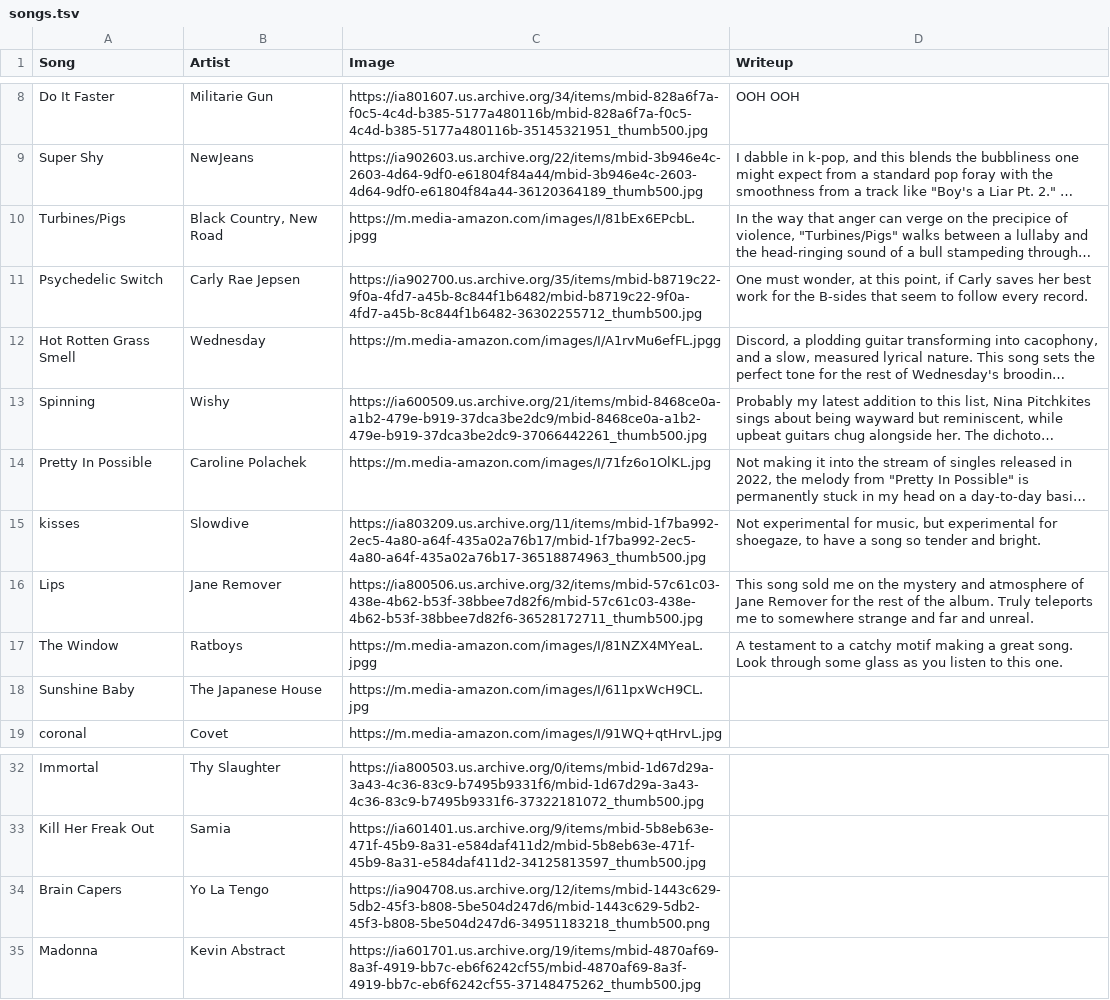
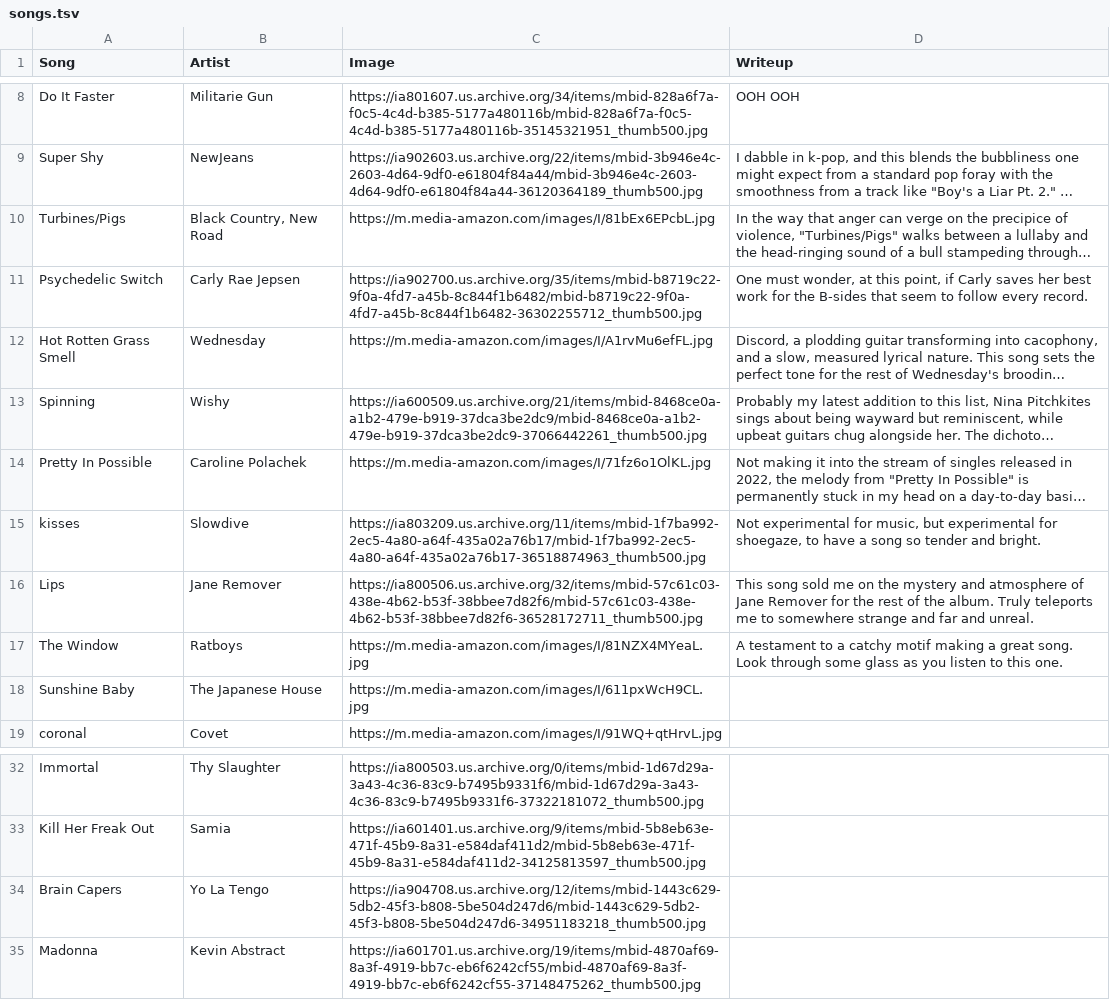
Before and after one commit to taytayp/tay-2024-music, a TSV file: src/data/songs.tsv, drawn as a sheet; only a part is shown, gaps mark what is left out; long unchanged cells end in …; the diff names each change by its address in the sheet, - before the commit and + after, or states it on an @@ line.

```diff
--- a/src/data/songs.tsv
+++ b/src/data/songs.tsv
-C10 (Image): https://m.media-amazon.com/images/I/81bEx6EPcbL.jpgg
+C10 (Image): https://m.media-amazon.com/images/I/81bEx6EPcbL.jpg
-C12 (Image): https://m.media-amazon.com/images/I/A1rvMu6efFL.jpgg
+C12 (Image): https://m.media-amazon.com/images/I/A1rvMu6efFL.jpg
-C17 (Image): https://m.media-amazon.com/images/I/81NZX4MYeaL.jpgg
+C17 (Image): https://m.media-amazon.com/images/I/81NZX4MYeaL.jpg
-C34 (Image): https://ia904708.us.archive.org/12/items/mbid-1443c629-5db2-45f3-b808-5be504d247d6/mbid-1443c629-5db2-45f3-b808-5be504d247d6-34951183218_thumb500.png
+C34 (Image): https://ia904708.us.archive.org/12/items/mbid-1443c629-5db2-45f3-b808-5be504d247d6/mbid-1443c629-5db2-45f3-b808-5be504d247d6-34951183218_thumb500.jpg
```
Also changed, not shown: 5 other files.
